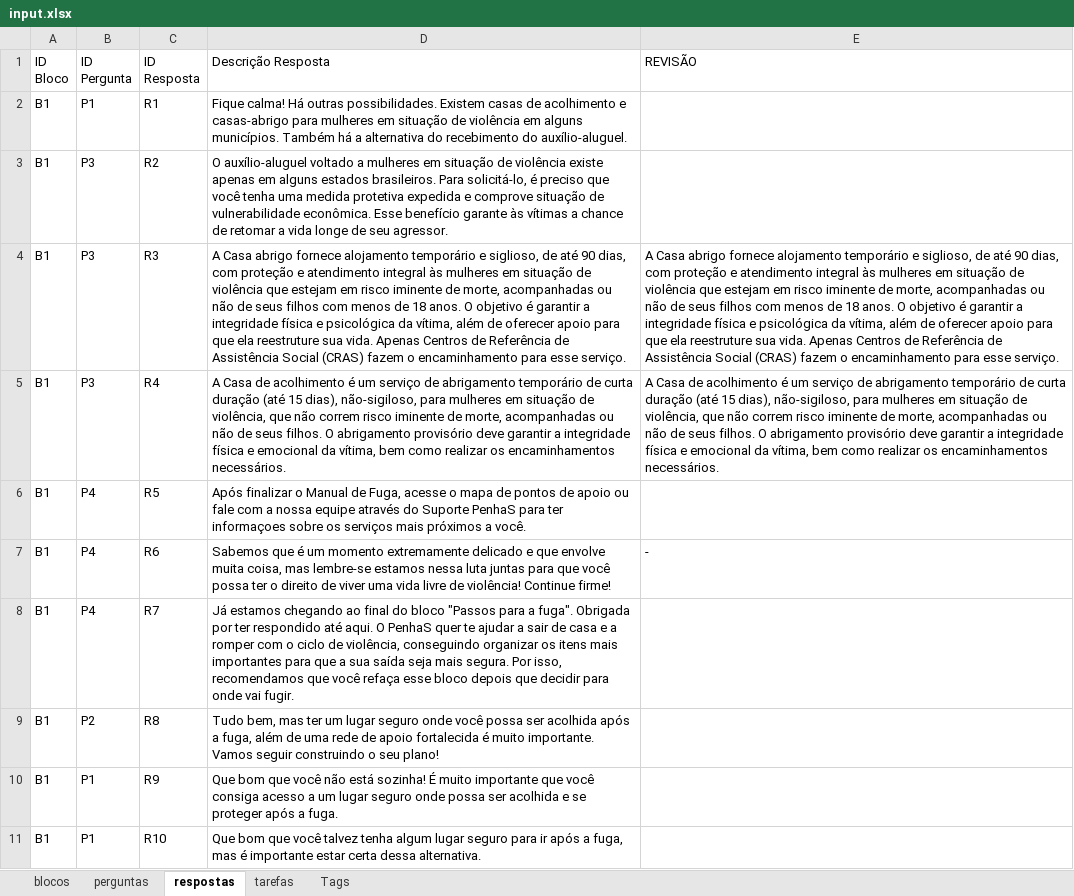
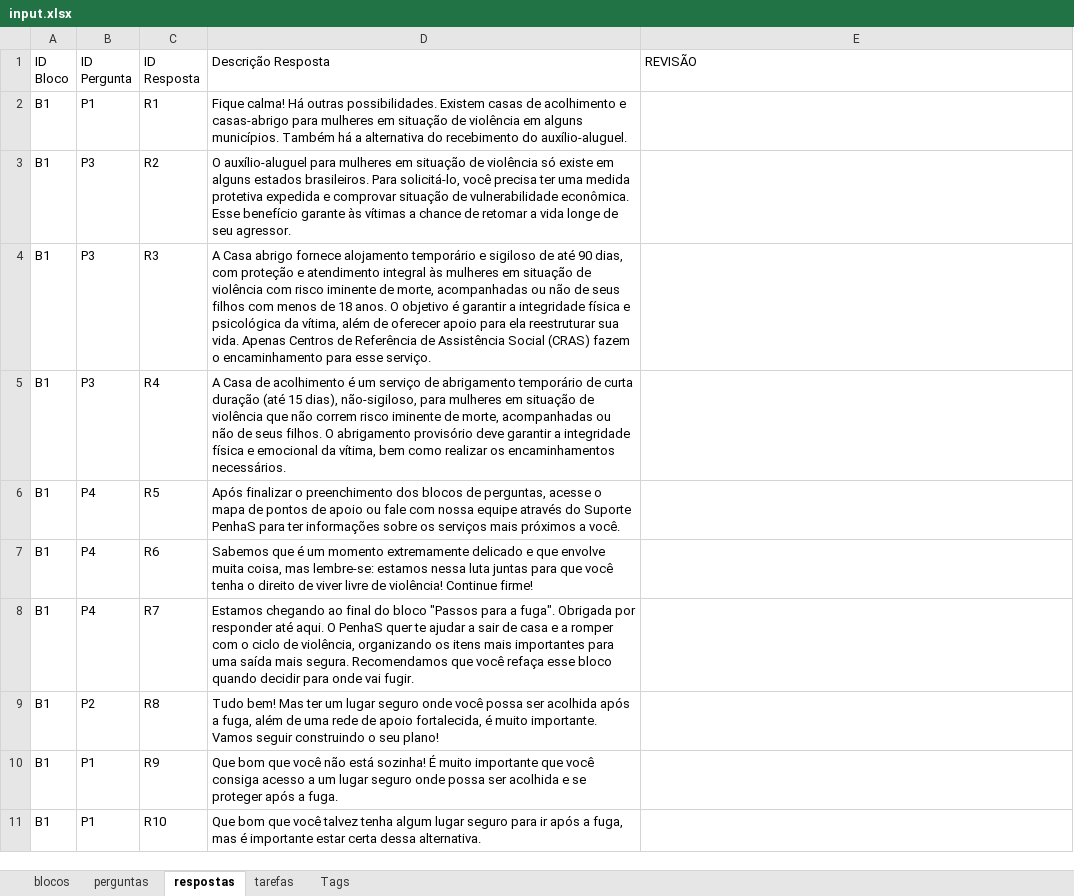
Before and after one commit to institutoazmina/penhas-backend, an Excel workbook: lost-and-found/parser-quiz/input.xlsx, sheet respostas, drawn as a sheet; only a part is shown; values as stored, in another font and other column widths than the file's, no cell formats; charts and pictures not drawn; the diff covers the shown part only; the diff names each change by its address in the sheet, - before the commit and + after, or states it on an @@ line.

```diff
--- a/lost-and-found/parser-quiz/input.xlsx (sheet respostas)
+++ b/lost-and-found/parser-quiz/input.xlsx (sheet respostas)
-D3 (Descrição Resposta): O auxílio-aluguel voltado a mulheres em situação de violência existe apenas em alguns estados brasileiros. Para solicitá-lo, é preciso que você tenha uma medida protetiva expedida e comprove situação de…
+D3 (Descrição Resposta): O auxílio-aluguel para mulheres em situação de violência só existe em alguns estados brasileiros. Para solicitá-lo, você precisa ter uma medida protetiva expedida e comprovar situação de…
-D4 (Descrição Resposta): …temporário e siglioso, de até 90 dias, com proteção e atendimento integral às mulheres em situação de violência que estejam em risco iminente de morte, acompanhadas ou não de seus filhos com menos de 18 anos. O objetivo é garantir a integridade física e psicológica da vítima, além de oferecer apoio para que ela reestruture sua vida.…
+D4 (Descrição Resposta): …temporário e sigiloso de até 90 dias, com proteção e atendimento integral às mulheres em situação de violência com risco iminente de morte, acompanhadas ou não de seus filhos com menos de 18 anos. O objetivo é garantir a integridade física e psicológica da vítima, além de oferecer apoio para ela reestruturar sua vida.…
-E4 (REVISÃO): A Casa abrigo fornece alojamento temporário e siglioso, de até 90 dias, com proteção e atendimento integral às mulheres em situação de violência que estejam em risco iminente de morte, acompanhadas ou não de seus filhos com menos de 18 anos. O objetivo é garantir a integridade física e psicológica da vítima, além de oferecer apoio para que ela reestruture sua vida. Apenas Centros de Referência de Assistência Social (CRAS) fazem o encaminhamento para esse serviço.
+E4 (REVISÃO): (empty)
-D5 (Descrição Resposta): …situação de violência, que não…
+D5 (Descrição Resposta): …situação de violência que não…
-E5 (REVISÃO): A Casa de acolhimento é um serviço de abrigamento temporário de curta duração (até 15 dias), não-sigiloso, para mulheres em situação de violência, que não correm risco iminente de morte, acompanhadas ou não de seus filhos. O abrigamento provisório deve garantir a integridade física e emocional da vítima, bem como realizar os encaminhamentos necessários.
+E5 (REVISÃO): (empty)
-D6 (Descrição Resposta): …finalizar o Manual de Fuga, acesse o mapa de pontos de apoio ou fale com a nossa equipe através do Suporte PenhaS para ter informaçoes sobre os…
+D6 (Descrição Resposta): …finalizar o preenchimento dos blocos de perguntas, acesse o mapa de pontos de apoio ou fale com nossa equipe através do Suporte PenhaS para ter informações sobre os…
-D7 (Descrição Resposta): …coisa, mas lembre-se estamos nessa luta juntas para que você possa ter o direito de viver uma vida livre de…
+D7 (Descrição Resposta): …coisa, mas lembre-se: estamos nessa luta juntas para que você tenha o direito de viver livre de…
-E7 (REVISÃO): -
+E7 (REVISÃO): (empty)
-D8 (Descrição Resposta): Já estamos chegando ao final do bloco "Passos para a fuga". Obrigada por ter respondido até aqui. O PenhaS quer te ajudar a sair de casa e a romper com o ciclo de violência, conseguindo organizar os itens mais importantes para que a sua saída seja mais segura. Por isso, recomendamos que você refaça esse bloco depois que decidir para…
+D8 (Descrição Resposta): Estamos chegando ao final do bloco "Passos para a fuga". Obrigada por responder até aqui. O PenhaS quer te ajudar a sair de casa e a romper com o ciclo de violência, organizando os itens mais importantes para uma saída mais segura. Recomendamos que você refaça esse bloco quando decidir para…
-D9 (Descrição Resposta): Tudo bem, mas ter um lugar seguro onde você possa ser acolhida após a fuga, além de uma rede de apoio fortalecida é muito…
+D9 (Descrição Resposta): Tudo bem! Mas ter um lugar seguro onde você possa ser acolhida após a fuga, além de uma rede de apoio fortalecida, é muito…
```
Also changed, not shown: 60 edited cells elsewhere in this sheet, sheet perguntas, sheet tarefas, cell formats, 1 other file.
